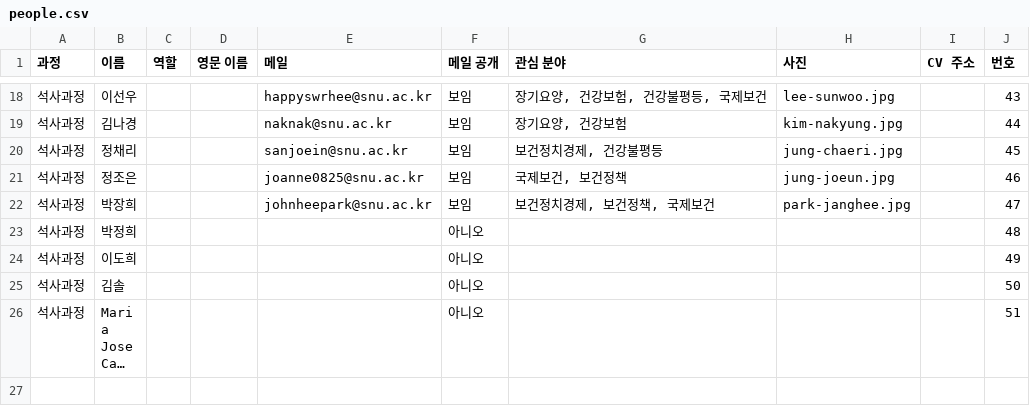
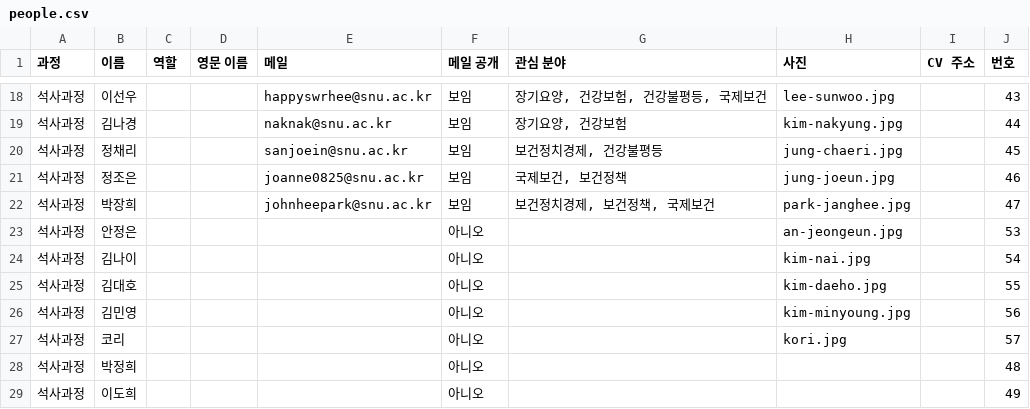
Before and after one commit to Brionyy/heconpol, a CSV file: data/people.csv, drawn as a sheet; only a part is shown, gaps mark what is left out; the shorter side is filled out with more unchanged rows; long unchanged cells end in …; the diff names each change by its address in the sheet, - before the commit and + after, or states it on an @@ line.

```diff
--- a/data/people.csv
+++ b/data/people.csv
+row 23: 석사과정 | 안정은 |  |  |  | 아니오 |  | an-jeongeun.jpg |  | 53
+row 24: 석사과정 | 김나이 |  |  |  | 아니오 |  | kim-nai.jpg |  | 54
+row 25: 석사과정 | 김대호 |  |  |  | 아니오 |  | kim-daeho.jpg |  | 55
+row 26: 석사과정 | 김민영 |  |  |  | 아니오 |  | kim-minyoung.jpg |  | 56
+row 27: 석사과정 | 코리 |  |  |  | 아니오 |  | kori.jpg |  | 57
```
Also changed, not shown: 5 other files.
